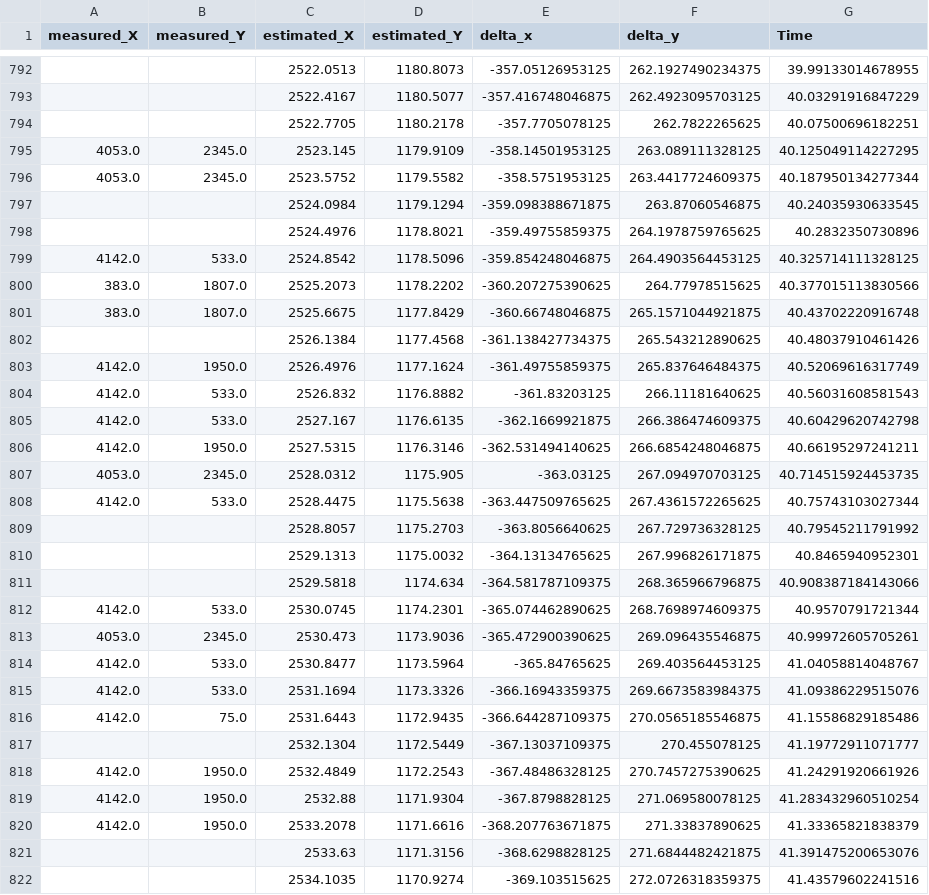
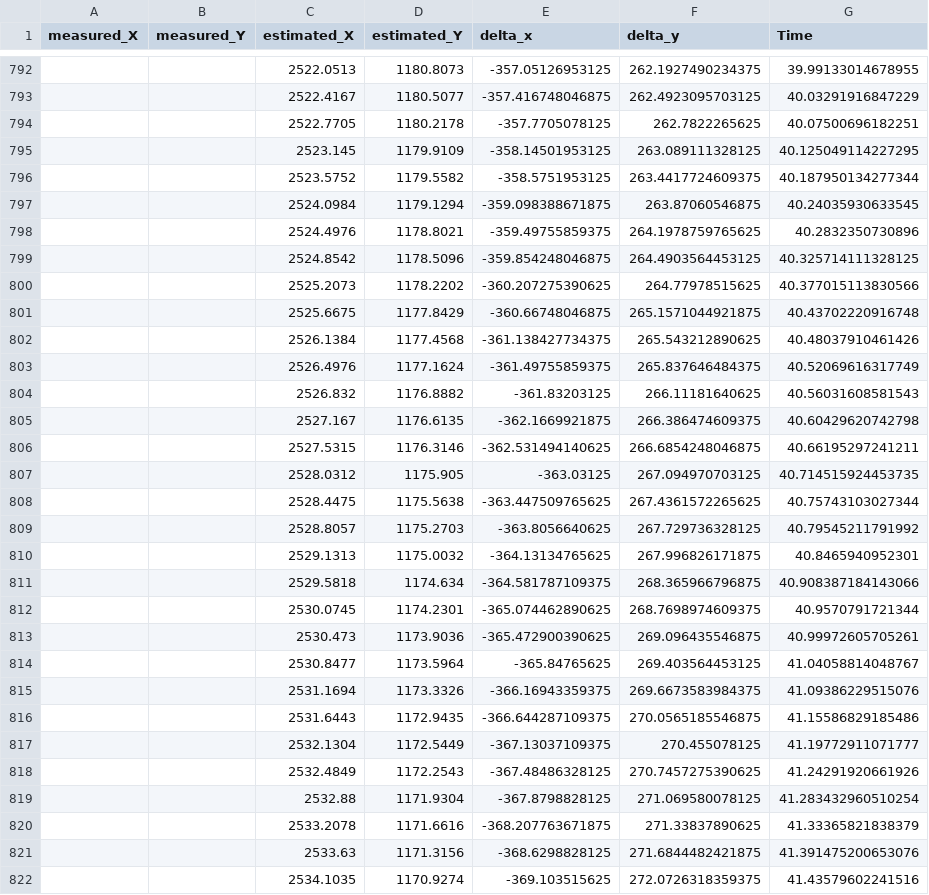
Before and after one commit to Bloodaxe90/Satellite_Tracking, a CSV file: logs/2025-08-21/test_tracking_.04A_KF1_G120_E32_B2_R(4144, 2820)_S(0, 0)_FSM0_MOU0.03528_MEU0.1875_K3.csv, drawn as a sheet; only a part is shown, gaps mark what is left out; the diff covers the shown part only.

```diff
--- a/logs/2025-08-21/test_tracking_.04A_KF1_G120_E32_B2_R(4144, 2820)_S(0, 0)_FSM0_MOU0.03528_MEU0.1875_K3.csv
+++ b/logs/2025-08-21/test_tracking_.04A_KF1_G120_E32_B2_R(4144, 2820)_S(0, 0)_FSM0_MOU0.03528_MEU0.1875_K3.csv
@@ -794,16 +794,16 @@ measured_X,measured_Y,estimated_X,estimated_Y,delta_x,delta_y,Time
 ,,2522.7705,1180.2178,-357.7705078125,262.7822265625,40.07500696182251
-4053.0,2345.0,2523.145,1179.9109,-358.14501953125,263.089111328125,40.125049114227295
-4053.0,2345.0,2523.5752,1179.5582,-358.5751953125,263.4417724609375,40.187950134277344
+,,2523.145,1179.9109,-358.14501953125,263.089111328125,40.125049114227295
+,,2523.5752,1179.5582,-358.5751953125,263.4417724609375,40.187950134277344
 ,,2524.0984,1179.1294,-359.098388671875,263.87060546875,40.24035930633545
 ,,2524.4976,1178.8021,-359.49755859375,264.1978759765625,40.2832350730896
-4142.0,533.0,2524.8542,1178.5096,-359.854248046875,264.4903564453125,40.325714111328125
-383.0,1807.0,2525.2073,1178.2202,-360.207275390625,264.77978515625,40.377015113830566
-383.0,1807.0,2525.6675,1177.8429,-360.66748046875,265.1571044921875,40.43702220916748
+,,2524.8542,1178.5096,-359.854248046875,264.4903564453125,40.325714111328125
+,,2525.2073,1178.2202,-360.207275390625,264.77978515625,40.377015113830566
+,,2525.6675,1177.8429,-360.66748046875,265.1571044921875,40.43702220916748
 ,,2526.1384,1177.4568,-361.138427734375,265.543212890625,40.48037910461426
-4142.0,1950.0,2526.4976,1177.1624,-361.49755859375,265.837646484375,40.52069616317749
-4142.0,533.0,2526.832,1176.8882,-361.83203125,266.11181640625,40.56031608581543
-4142.0,533.0,2527.167,1176.6135,-362.1669921875,266.386474609375,40.60429620742798
-4142.0,1950.0,2527.5315,1176.3146,-362.531494140625,266.6854248046875,40.66195297241211
-4053.0,2345.0,2528.0312,1175.905,-363.03125,267.094970703125,40.714515924453735
-4142.0,533.0,2528.4475,1175.5638,-363.447509765625,267.4361572265625,40.75743103027344
+,,2526.4976,1177.1624,-361.49755859375,265.837646484375,40.52069616317749
+,,2526.832,1176.8882,-361.83203125,266.11181640625,40.56031608581543
+,,2527.167,1176.6135,-362.1669921875,266.386474609375,40.60429620742798
+,,2527.5315,1176.3146,-362.531494140625,266.6854248046875,40.66195297241211
+,,2528.0312,1175.905,-363.03125,267.094970703125,40.714515924453735
+,,2528.4475,1175.5638,-363.447509765625,267.4361572265625,40.75743103027344
 ,,2528.8057,1175.2703,-363.8056640625,267.729736328125,40.79545211791992
@@ -811,11 +811,11 @@ measured_X,measured_Y,estimated_X,estimated_Y,delta_x,delta_y,Time
 ,,2529.5818,1174.634,-364.581787109375,268.365966796875,40.908387184143066
-4142.0,533.0,2530.0745,1174.2301,-365.074462890625,268.7698974609375,40.9570791721344
-4053.0,2345.0,2530.473,1173.9036,-365.472900390625,269.096435546875,40.99972605705261
-4142.0,533.0,2530.8477,1173.5964,-365.84765625,269.403564453125,41.04058814048767
-4142.0,533.0,2531.1694,1173.3326,-366.16943359375,269.6673583984375,41.09386229515076
-4142.0,75.0,2531.6443,1172.9435,-366.644287109375,270.0565185546875,41.15586829185486
+,,2530.0745,1174.2301,-365.074462890625,268.7698974609375,40.9570791721344
+,,2530.473,1173.9036,-365.472900390625,269.096435546875,40.99972605705261
+,,2530.8477,1173.5964,-365.84765625,269.403564453125,41.04058814048767
+,,2531.1694,1173.3326,-366.16943359375,269.6673583984375,41.09386229515076
+,,2531.6443,1172.9435,-366.644287109375,270.0565185546875,41.15586829185486
 ,,2532.1304,1172.5449,-367.13037109375,270.455078125,41.19772911071777
-4142.0,1950.0,2532.4849,1172.2543,-367.48486328125,270.7457275390625,41.24291920661926
-4142.0,1950.0,2532.88,1171.9304,-367.8798828125,271.069580078125,41.283432960510254
-4142.0,1950.0,2533.2078,1171.6616,-368.207763671875,271.33837890625,41.33365821838379
+,,2532.4849,1172.2543,-367.48486328125,270.7457275390625,41.24291920661926
+,,2532.88,1171.9304,-367.8798828125,271.069580078125,41.283432960510254
+,,2533.2078,1171.6616,-368.207763671875,271.33837890625,41.33365821838379
 ,,2533.63,1171.3156,-368.6298828125,271.6844482421875,41.391475200653076
```
Also changed, not shown: 68 edited cells elsewhere in this file, logs/2025-08-14/final_tracking_.04A_KF1_G120_E32_B2_R(8288, 5640)_S(0, 0)_FSM0_MOU0.05832_MEU0.00125_K3.csv, logs/2025-08-29/final_tracking_.04A_KF1_G120_E32_B2_R(8288, 5640)_S(0, 0)_FSM0_MOU0.05832_MEU0.00125_K3.csv, 6 other files.
